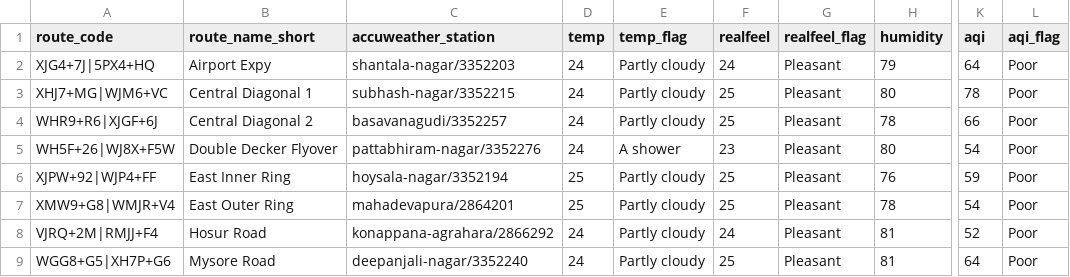
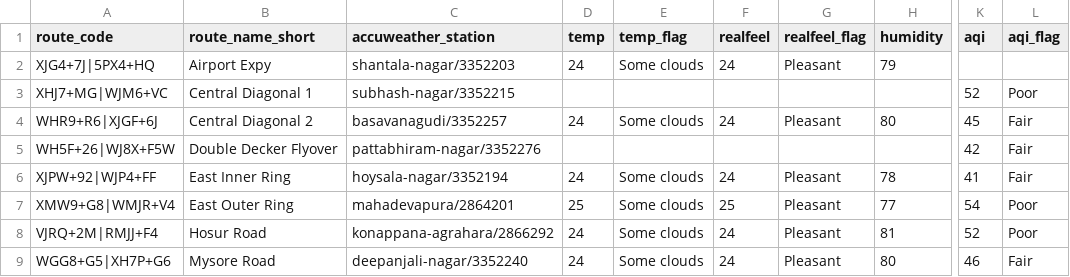
Before and after one commit to thecont1/blr-traffic-monitor, a CSV file: data/csv-weather-snapshot.csv, drawn as a sheet; only a part is shown, gaps mark what is left out; the diff covers the shown part only; the diff names each change by its address in the sheet, - before the commit and + after, or states it on an @@ line.

```diff
--- a/data/csv-weather-snapshot.csv
+++ b/data/csv-weather-snapshot.csv
-E2 (temp_flag): Partly cloudy
+E2 (temp_flag): Some clouds
-K2 (aqi): 64
+K2 (aqi): (empty)
-L2 (aqi_flag): Poor
+L2 (aqi_flag): (empty)
-D3 (temp): 24
+D3 (temp): (empty)
-E3 (temp_flag): Partly cloudy
+E3 (temp_flag): (empty)
-F3 (realfeel): 25
+F3 (realfeel): (empty)
-G3 (realfeel_flag): Pleasant
+G3 (realfeel_flag): (empty)
-H3 (humidity): 80
+H3 (humidity): (empty)
-K3 (aqi): 78
+K3 (aqi): 52
-E4 (temp_flag): Partly cloudy
+E4 (temp_flag): Some clouds
-F4 (realfeel): 25
+F4 (realfeel): 24
-H4 (humidity): 78
+H4 (humidity): 80
-K4 (aqi): 66
+K4 (aqi): 45
-L4:L6 (aqi_flag): Poor
+L4:L6 (aqi_flag): Fair
-D5 (temp): 24
+D5 (temp): (empty)
-E5 (temp_flag): A shower
+E5 (temp_flag): (empty)
-F5 (realfeel): 23
+F5 (realfeel): (empty)
-G5 (realfeel_flag): Pleasant
+G5 (realfeel_flag): (empty)
-H5 (humidity): 80
+H5 (humidity): (empty)
-K5 (aqi): 54
+K5 (aqi): 42
-D6 (temp): 25
+D6 (temp): 24
-E6:E9 (temp_flag): Partly cloudy
+E6:E9 (temp_flag): Some clouds
-F6 (realfeel): 25
+F6 (realfeel): 24
-H6 (humidity): 76
+H6 (humidity): 78
-K6 (aqi): 59
+K6 (aqi): 41
-H7 (humidity): 78
+H7 (humidity): 77
-F9 (realfeel): 25
+F9 (realfeel): 24
-H9 (humidity): 81
+H9 (humidity): 80
-K9 (aqi): 64
+K9 (aqi): 46
-L9 (aqi_flag): Poor
+L9 (aqi_flag): Fair
```
Also changed, not shown: 23 edited cells elsewhere in this file, 1 other file.
